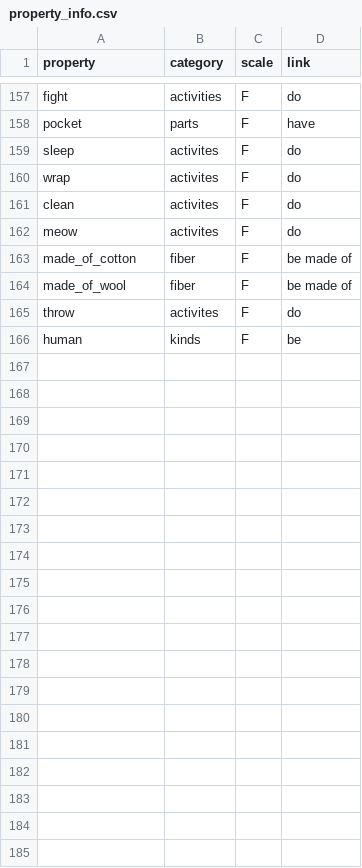
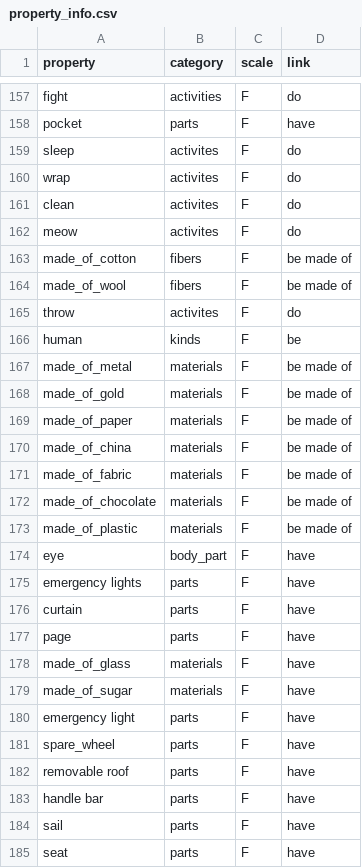
Before and after one commit to cltl/SPT_annotation, a CSV file: data/property_info.csv, drawn as a sheet; only a part is shown, gaps mark what is left out.

Commit message:
changing part questions

```diff
--- a/data/property_info.csv
+++ b/data/property_info.csv
@@ -162,5 +162,24 @@ clean	activites	F	do
 meow	activites	F	do
-made_of_cotton	fiber	F	be made of
-made_of_wool	fiber	F	be made of
+made_of_cotton	fibers	F	be made of
+made_of_wool	fibers	F	be made of
 throw	activites	F	do
 human	kinds	F	be
+made_of_metal	materials	F	be made of
+made_of_gold	materials	F	be made of
+made_of_paper	materials	F	be made of
+made_of_china	materials	F	be made of
+made_of_fabric	materials	F	be made of
+made_of_chocolate	materials	F	be made of
+made_of_plastic	materials	F	be made of
+eye	body_part	F	have
+emergency lights	parts	F	have
+curtain	parts	F	have
+page	parts	F	have
+made_of_glass	materials	F	have
+made_of_sugar	materials	F	have
+emergency light	parts	F	have
+spare_wheel	parts	F	have
+removable roof	parts	F	have
+handle bar	parts	F	have
+sail	parts	F	have
+seat	parts	F	have
```
Also changed, not shown: examples/typical_of_concept-pairs.csv, examples/unusual-pairs.csv, 12 other files.
